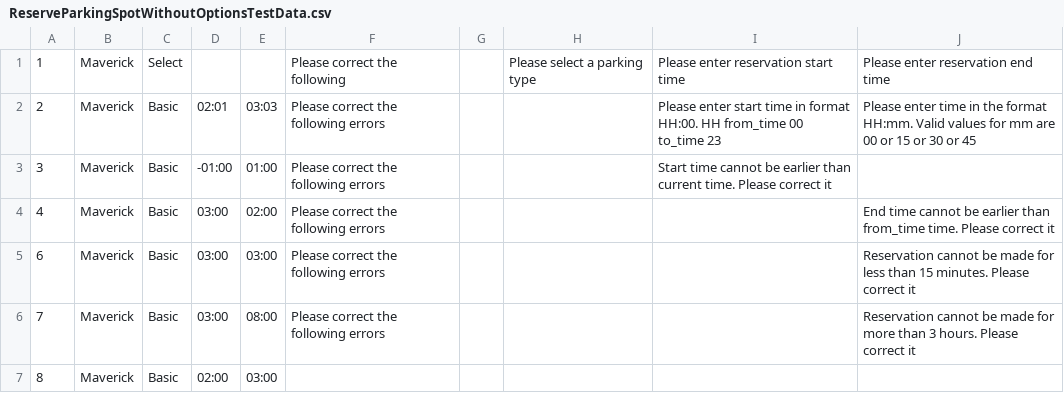
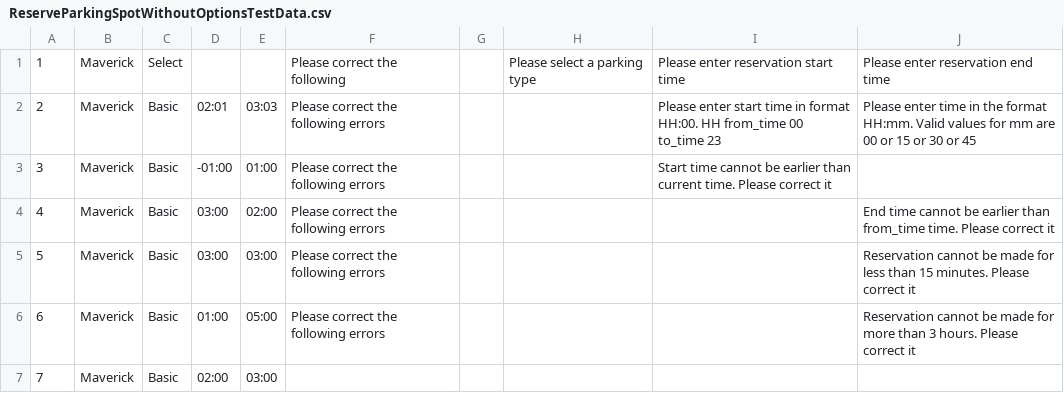
Before and after one commit to shwetabaskaran/ParkingManagement, a CSV file: seleniumTestData/ReserveParkingSpotWithoutOptionsTestData.csv, drawn as a sheet.

```diff
--- a/seleniumTestData/ReserveParkingSpotWithoutOptionsTestData.csv
+++ b/seleniumTestData/ReserveParkingSpotWithoutOptionsTestData.csv
@@ -4,4 +4,4 @@
 4,Maverick,Basic,03:00,02:00,Please correct the following errors,,,,End time cannot be earlier than from_time time. Please correct it
-6,Maverick,Basic,03:00,03:00,Please correct the following errors,,,,Reservation cannot be made for less than 15 minutes. Please correct it
-7,Maverick,Basic,03:00,08:00,Please correct the following errors,,,,Reservation cannot be made for more than 3 hours. Please correct it
-8,Maverick,Basic,02:00,03:00,,,,,
+5,Maverick,Basic,03:00,03:00,Please correct the following errors,,,,Reservation cannot be made for less than 15 minutes. Please correct it
+6,Maverick,Basic,01:00,05:00,Please correct the following errors,,,,Reservation cannot be made for more than 3 hours. Please correct it
+7,Maverick,Basic,02:00,03:00,,,,,
```
Also changed, not shown: 7 other files.
